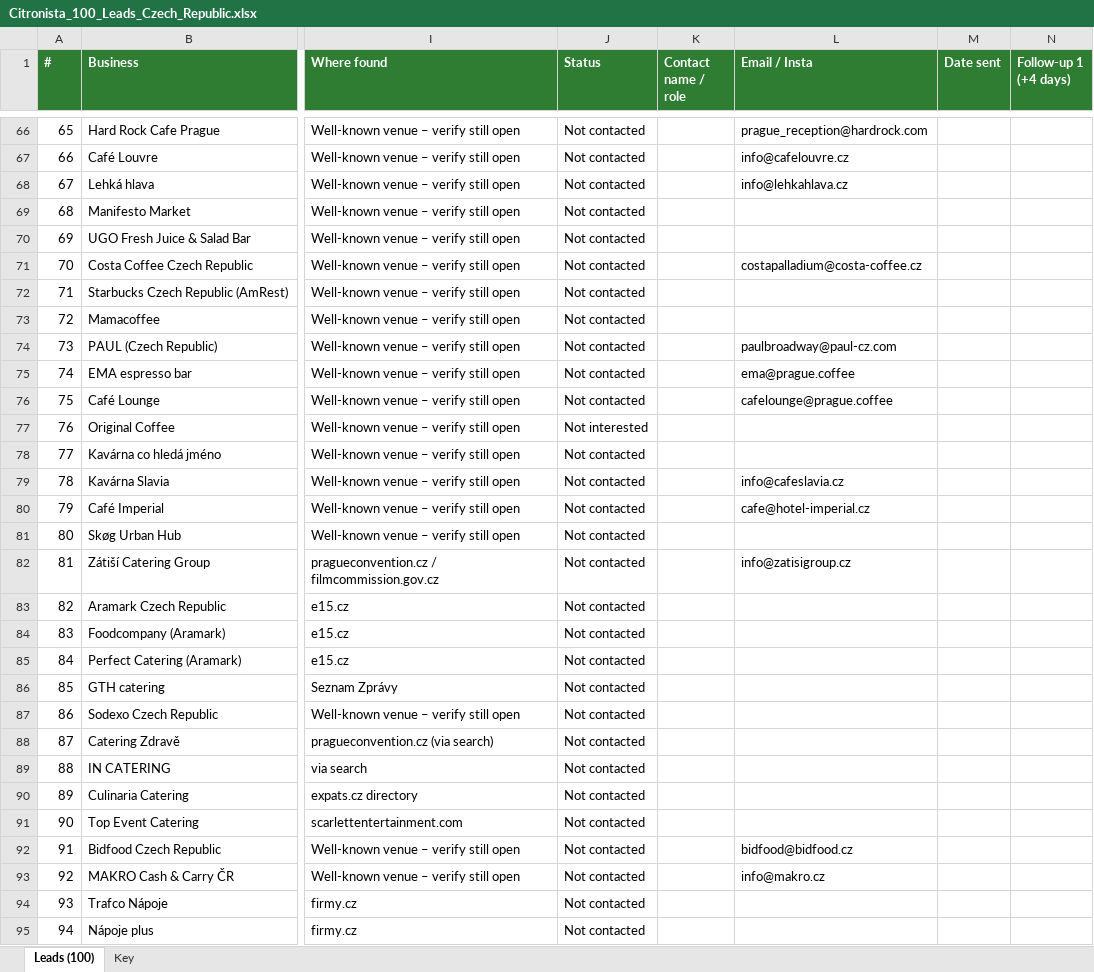
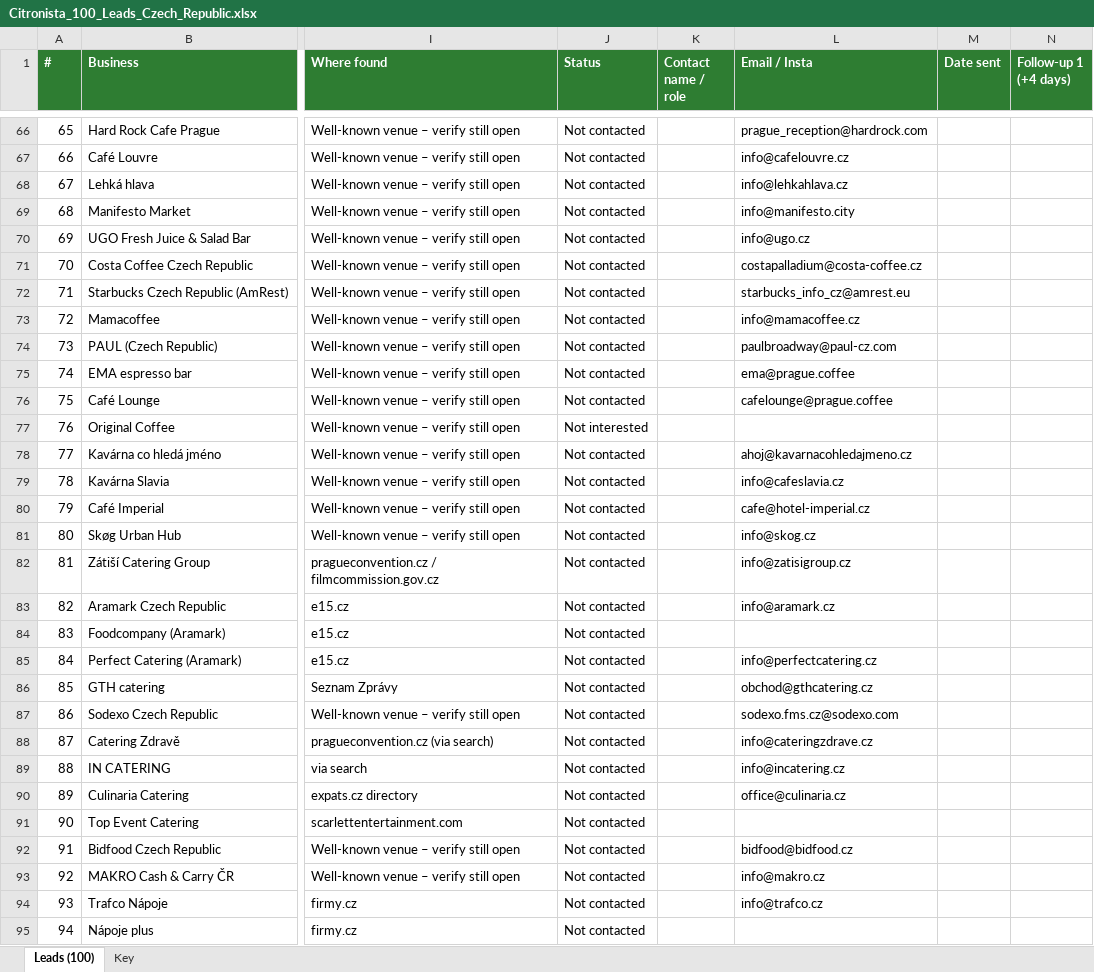
Before and after one commit to dimitarva-coder/Repone, an Excel workbook: citronista/Citronista_100_Leads_Czech_Republic.xlsx, sheet Leads (100), drawn as a sheet; only a part is shown, gaps mark what is left out; values as stored, in another font and other column widths than the file's, no borders; the diff covers the shown part only; the diff names each change by its address in the sheet, - before the commit and + after, or states it on an @@ line.

```diff
--- a/citronista/Citronista_100_Leads_Czech_Republic.xlsx (sheet Leads (100))
+++ b/citronista/Citronista_100_Leads_Czech_Republic.xlsx (sheet Leads (100))
-L69 (Email / Insta): (empty)
+L69 (Email / Insta): info@manifesto.city
-L70 (Email / Insta): (empty)
+L70 (Email / Insta): info@ugo.cz
-L72 (Email / Insta): (empty)
+L72 (Email / Insta): starbucks_info_cz@amrest.eu
-L73 (Email / Insta): (empty)
+L73 (Email / Insta): info@mamacoffee.cz
-L78 (Email / Insta): (empty)
+L78 (Email / Insta): ahoj@kavarnacohledajmeno.cz
-L81 (Email / Insta): (empty)
+L81 (Email / Insta): info@skog.cz
-L83 (Email / Insta): (empty)
+L83 (Email / Insta): info@aramark.cz
-L85 (Email / Insta): (empty)
+L85 (Email / Insta): info@perfectcatering.cz
-L86 (Email / Insta): (empty)
+L86 (Email / Insta): obchod@gthcatering.cz
-L87 (Email / Insta): (empty)
+L87 (Email / Insta): sodexo.fms.cz@sodexo.com
-L88 (Email / Insta): (empty)
+L88 (Email / Insta): info@cateringzdrave.cz
-L89 (Email / Insta): (empty)
+L89 (Email / Insta): info@incatering.cz
-L90 (Email / Insta): (empty)
+L90 (Email / Insta): office@culinaria.cz
-L94 (Email / Insta): (empty)
+L94 (Email / Insta): info@trafco.cz
```
Also changed, not shown: 31 edited cells elsewhere in this sheet, citronista/Citronista_100_Leads_Poland.xlsx.
